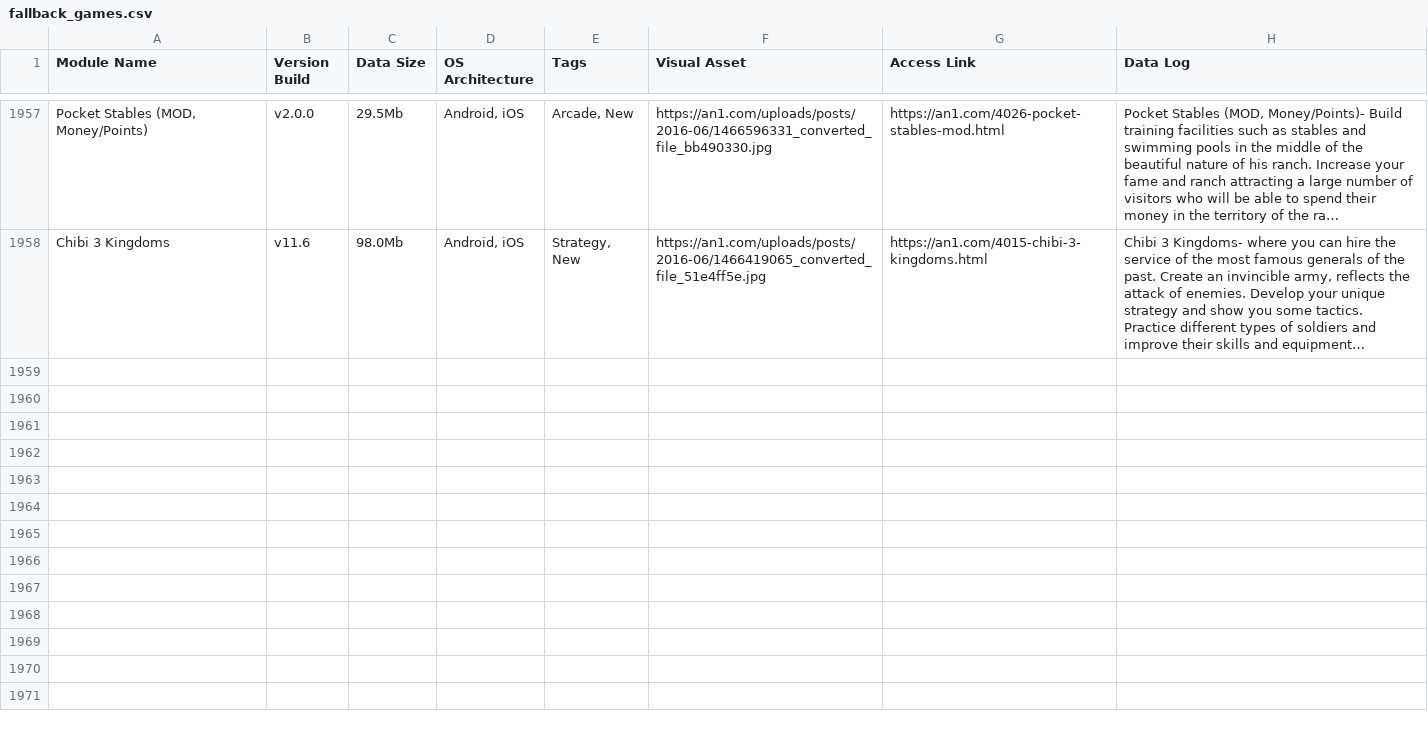
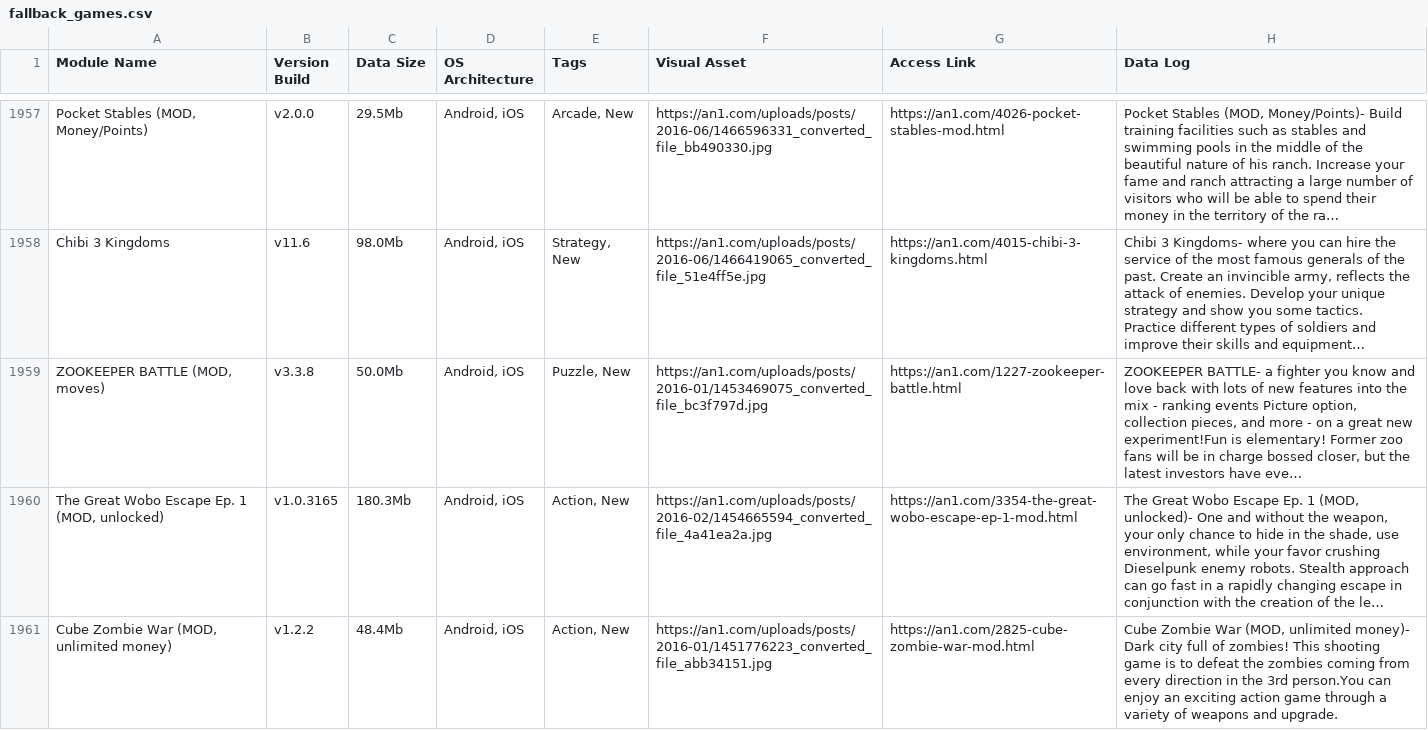
Before and after one commit to F1r0s/nexusgames, a CSV file: fallback_games.csv, drawn as a sheet; only a part is shown, gaps mark what is left out; the diff covers the shown part only; the diff names each change by its address in the sheet, - before the commit and + after, or states it on an @@ line.

```diff
--- a/fallback_games.csv
+++ b/fallback_games.csv
+row 1959: ZOOKEEPER BATTLE (MOD, moves) | v3.3.8 | 50.0Mb | Android, iOS | Puzzle, New | https://an1.com/uploads/posts/2016-01/1453469075_converted_file_bc3f797d.jpg | https://an1.com/1227-zookeeper-battle.html | ZOOKEEPER BATTLE- a fighter you know and love back with lots of new features into the mix - ranking events Picture option, collection pieces, and more - on a great new experiment!Fun is elementary! Former zoo fans will be in charge bossed closer, but the latest investors have eve…
+row 1960: The Great Wobo Escape Ep. 1 (MOD, unlocked) | v1.0.3165 | 180.3Mb | Android, iOS | Action, New | https://an1.com/uploads/posts/2016-02/1454665594_converted_file_4a41ea2a.jpg | https://an1.com/3354-the-great-wobo-escape-ep-1-mod.html | The Great Wobo Escape Ep. 1 (MOD, unlocked)- One and without the weapon, your only chance to hide in the shade, use environment, while your favor crushing Dieselpunk enemy robots. Stealth approach can go fast in a rapidly changing escape in conjunction with the creation of the le…
+row 1961: Cube Zombie War (MOD, unlimited money) | v1.2.2 | 48.4Mb | Android, iOS | Action, New | https://an1.com/uploads/posts/2016-01/1451776223_converted_file_abb34151.jpg | https://an1.com/2825-cube-zombie-war-mod.html | Cube Zombie War (MOD, unlimited money)- Dark city full of zombies! This shooting game is to defeat the zombies coming from every direction in the 3rd person.You can enjoy an exciting action game through a variety of weapons and upgrade.
```
Also changed, not shown: 2 added rows elsewhere in this file, 1 other file.
